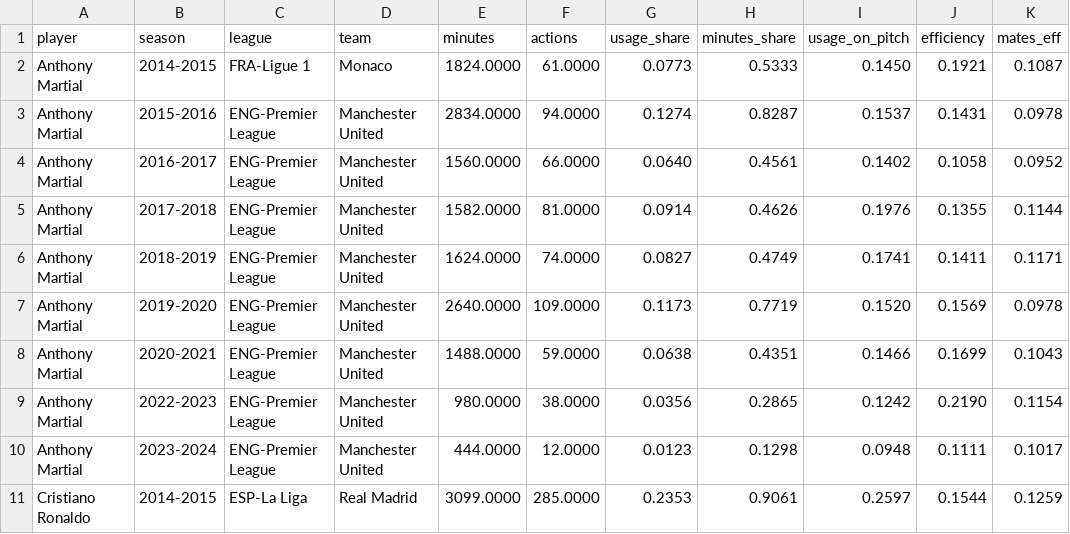
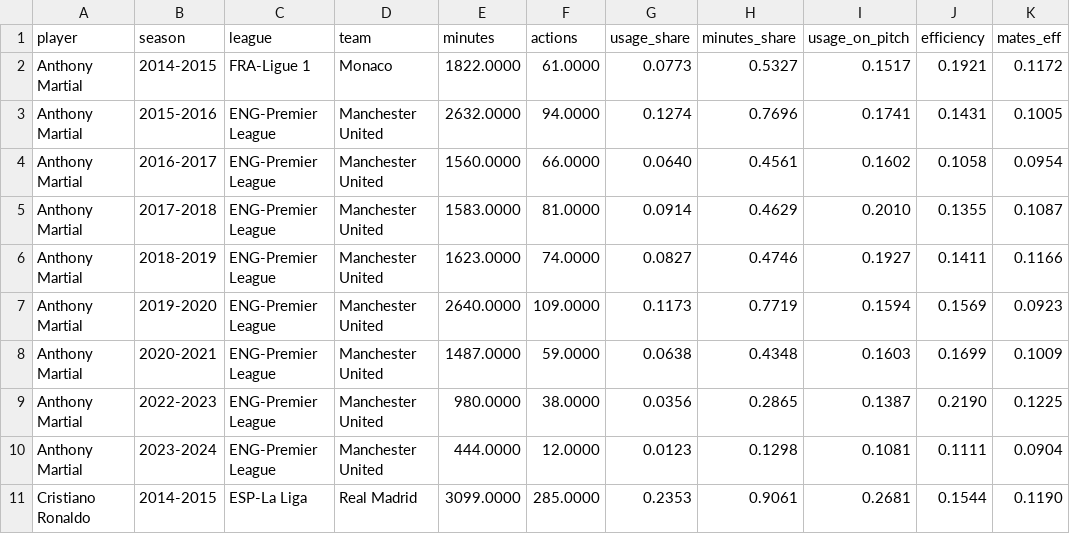
Before and after one commit to benedictprimmer-web/football-usage-efficiency, a CSV file: data/case_studies.csv, drawn as a sheet; only a part is shown; the diff covers the shown part only.

```diff
--- a/data/case_studies.csv
+++ b/data/case_studies.csv
@@ -1,11 +1,11 @@
 player,season,league,team,minutes,actions,usage_share,minutes_share,usage_on_pitch,efficiency,mates_eff
-Anthony Martial,2014-2015,FRA-Ligue 1,Monaco,1824.0000,61.0000,0.0773,0.5333,0.1450,0.1921,0.1087
-Anthony Martial,2015-2016,ENG-Premier League,Manchester United,2834.0000,94.0000,0.1274,0.8287,0.1537,0.1431,0.0978
-Anthony Martial,2016-2017,ENG-Premier League,Manchester United,1560.0000,66.0000,0.0640,0.4561,0.1402,0.1058,0.0952
-Anthony Martial,2017-2018,ENG-Premier League,Manchester United,1582.0000,81.0000,0.0914,0.4626,0.1976,0.1355,0.1144
-Anthony Martial,2018-2019,ENG-Premier League,Manchester United,1624.0000,74.0000,0.0827,0.4749,0.1741,0.1411,0.1171
-Anthony Martial,2019-2020,ENG-Premier League,Manchester United,2640.0000,109.0000,0.1173,0.7719,0.1520,0.1569,0.0978
-Anthony Martial,2020-2021,ENG-Premier League,Manchester United,1488.0000,59.0000,0.0638,0.4351,0.1466,0.1699,0.1043
-Anthony Martial,2022-2023,ENG-Premier League,Manchester United,980.0000,38.0000,0.0356,0.2865,0.1242,0.2190,0.1154
-Anthony Martial,2023-2024,ENG-Premier League,Manchester United,444.0000,12.0000,0.0123,0.1298,0.0948,0.1111,0.1017
-Cristiano Ronaldo,2014-2015,ESP-La Liga,Real Madrid,3099.0000,285.0000,0.2353,0.9061,0.2597,0.1544,0.1259
+Anthony Martial,2014-2015,FRA-Ligue 1,Monaco,1822.0000,61.0000,0.0773,0.5327,0.1517,0.1921,0.1172
+Anthony Martial,2015-2016,ENG-Premier League,Manchester United,2632.0000,94.0000,0.1274,0.7696,0.1741,0.1431,0.1005
+Anthony Martial,2016-2017,ENG-Premier League,Manchester United,1560.0000,66.0000,0.0640,0.4561,0.1602,0.1058,0.0954
+Anthony Martial,2017-2018,ENG-Premier League,Manchester United,1583.0000,81.0000,0.0914,0.4629,0.2010,0.1355,0.1087
+Anthony Martial,2018-2019,ENG-Premier League,Manchester United,1623.0000,74.0000,0.0827,0.4746,0.1927,0.1411,0.1166
+Anthony Martial,2019-2020,ENG-Premier League,Manchester United,2640.0000,109.0000,0.1173,0.7719,0.1594,0.1569,0.0923
+Anthony Martial,2020-2021,ENG-Premier League,Manchester United,1487.0000,59.0000,0.0638,0.4348,0.1603,0.1699,0.1009
+Anthony Martial,2022-2023,ENG-Premier League,Manchester United,980.0000,38.0000,0.0356,0.2865,0.1387,0.2190,0.1225
+Anthony Martial,2023-2024,ENG-Premier League,Manchester United,444.0000,12.0000,0.0123,0.1298,0.1081,0.1111,0.0904
+Cristiano Ronaldo,2014-2015,ESP-La Liga,Real Madrid,3099.0000,285.0000,0.2353,0.9061,0.2681,0.1544,0.1190
```
Also changed, not shown: 50 edited cells elsewhere in this file, data/curve_bins.csv, data/reliability.csv, 51 other files.
